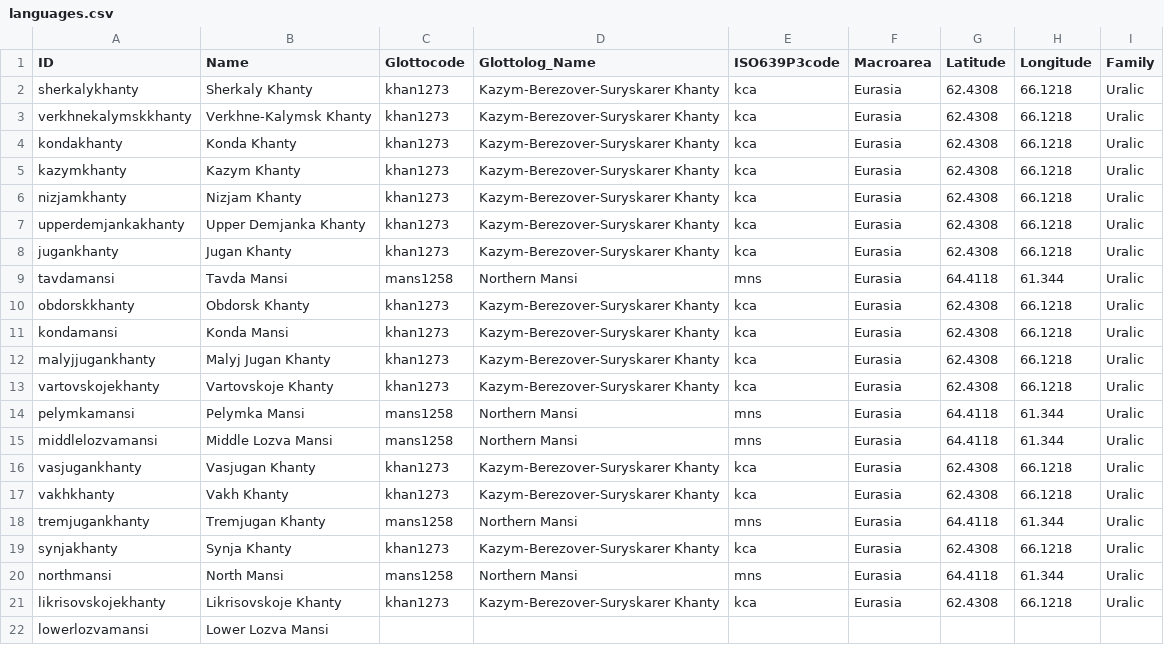
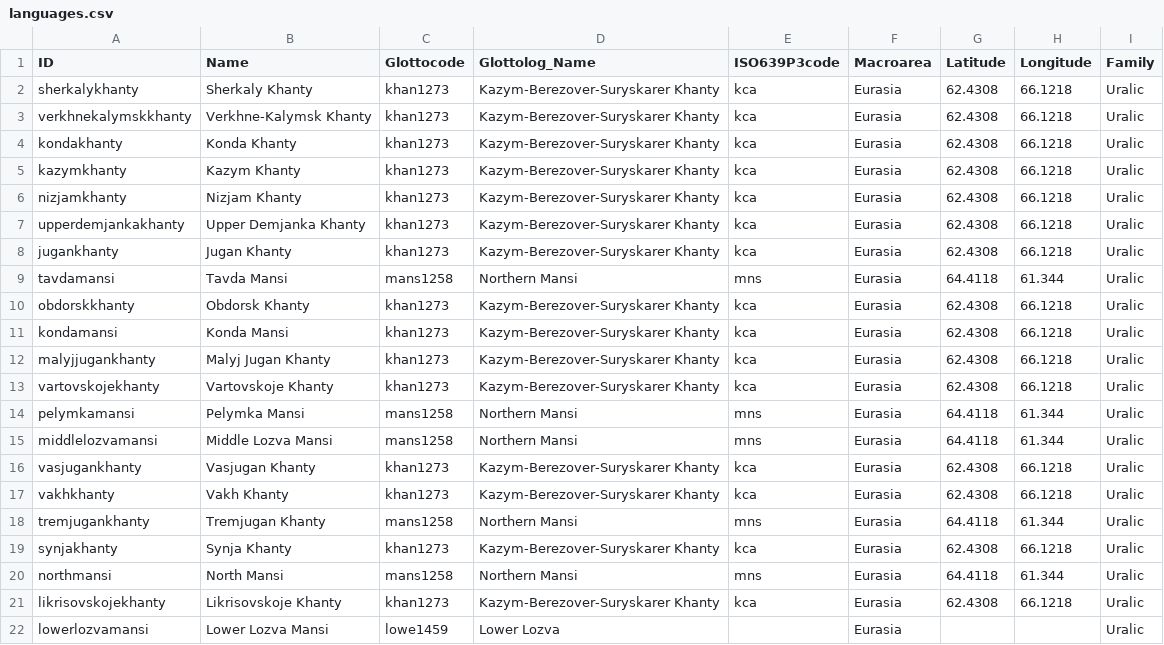
Before and after one commit to SequenceComparison/zhivlovobugrian, a CSV file: cldf/languages.csv, drawn as a sheet.

```diff
--- a/cldf/languages.csv
+++ b/cldf/languages.csv
@@ -21,2 +21,2 @@ northmansi,North Mansi,mans1258,Northern Mansi,mns,Eurasia,64.4118,61.344,Uralic
 likrisovskojekhanty,Likrisovskoje Khanty,khan1273,Kazym-Berezover-Suryskarer Khanty,kca,Eurasia,62.4308,66.1218,Uralic
-lowerlozvamansi,Lower Lozva Mansi,,,,,,,
+lowerlozvamansi,Lower Lozva Mansi,lowe1459,Lower Lozva,,Eurasia,,,Uralic
```
Also changed, not shown: etc/languages.csv, 9 other files.
